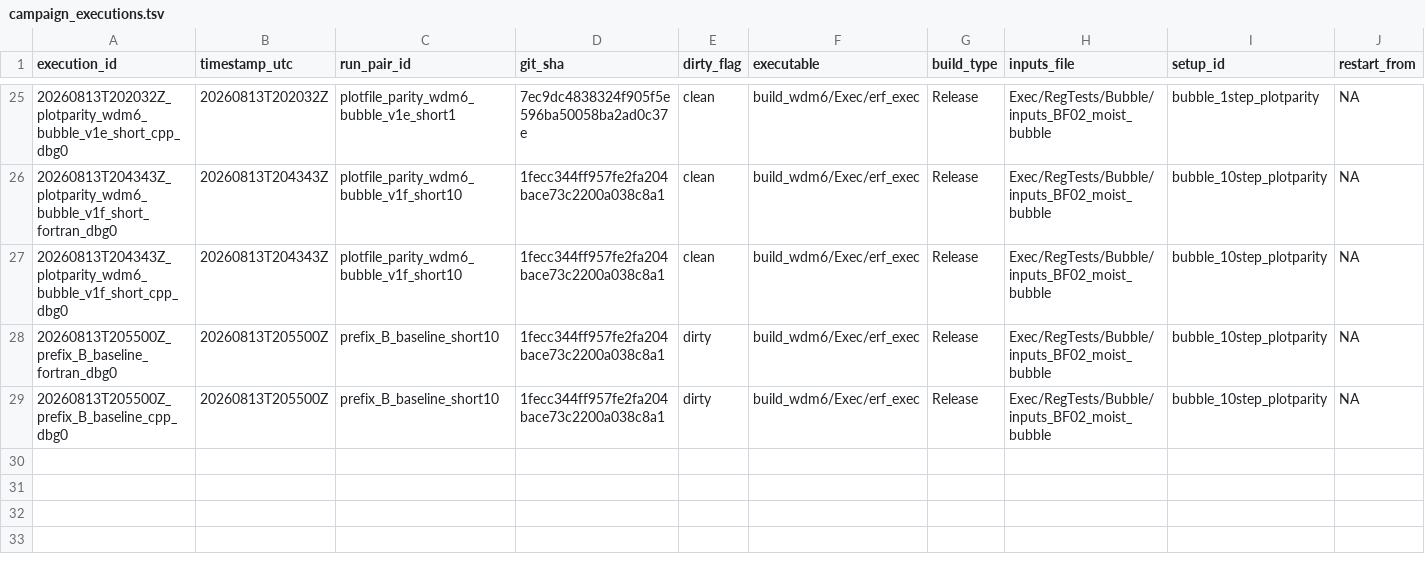
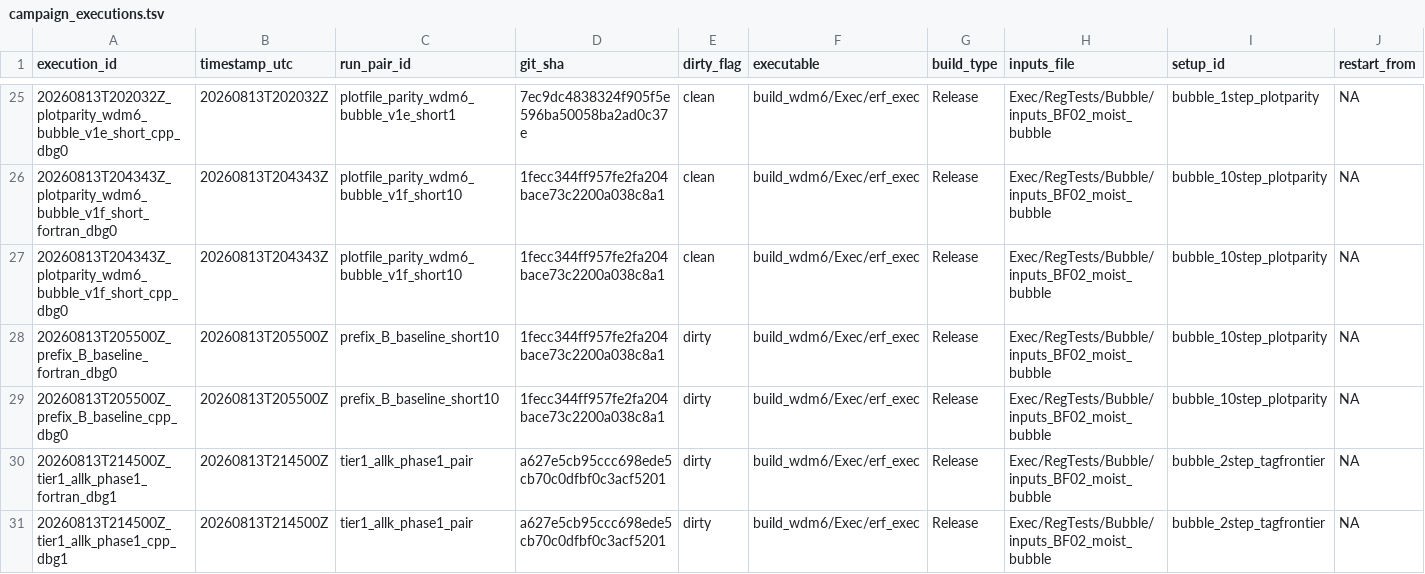
Before and after one commit to erf-model/ERF, a TSV file: Exec/.DevTests/fortran-to-cpp-microphysics/references/applications/wdm6/campaign_executions.tsv, drawn as a sheet; only a part is shown, gaps mark what is left out; rows hold the shown columns only; the diff names each change by its address in the sheet, - before the commit and + after, or states it on an @@ line.

```diff
--- a/Exec/.DevTests/fortran-to-cpp-microphysics/references/applications/wdm6/campaign_executions.tsv
+++ b/Exec/.DevTests/fortran-to-cpp-microphysics/references/applications/wdm6/campaign_executions.tsv
+row 30: 20260813T214500Z_tier1_allk_phase1_fortran_dbg1 | 20260813T214500Z | tier1_allk_phase1_pair | a627e5cb95ccc698ede5cb70c0dfbf0c3acf5201 | dirty | build_wdm6/Exec/erf_exec | Release | Exec/RegTests/Bubble/inputs_BF02_moist_bubble | bubble_2step_tagfrontier | NA
+row 31: 20260813T214500Z_tier1_allk_phase1_cpp_dbg1 | 20260813T214500Z | tier1_allk_phase1_pair | a627e5cb95ccc698ede5cb70c0dfbf0c3acf5201 | dirty | build_wdm6/Exec/erf_exec | Release | Exec/RegTests/Bubble/inputs_BF02_moist_bubble | bubble_2step_tagfrontier | NA
```
Also changed, not shown: Exec/.DevTests/fortran-to-cpp-microphysics/references/applications/wdm6/campaign_decisions.tsv.
